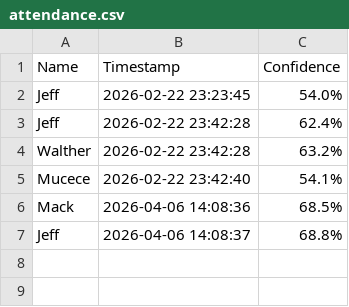
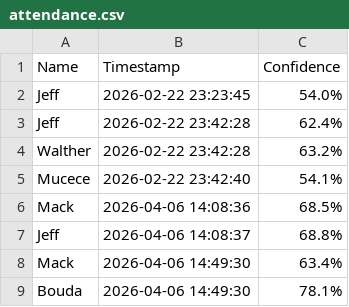
Before and after one commit to WALTH3R/Face_Recognition, a CSV file: logs/attendance.csv, drawn as a sheet.

```diff
--- a/logs/attendance.csv
+++ b/logs/attendance.csv
@@ -7 +7,3 @@ Mack,2026-04-06 14:08:36,68.5%
 Jeff,2026-04-06 14:08:37,68.8%
+Mack,2026-04-06 14:49:30,63.4%
+Bouda,2026-04-06 14:49:30,78.1%
```
Also changed, not shown: 15 other files.
